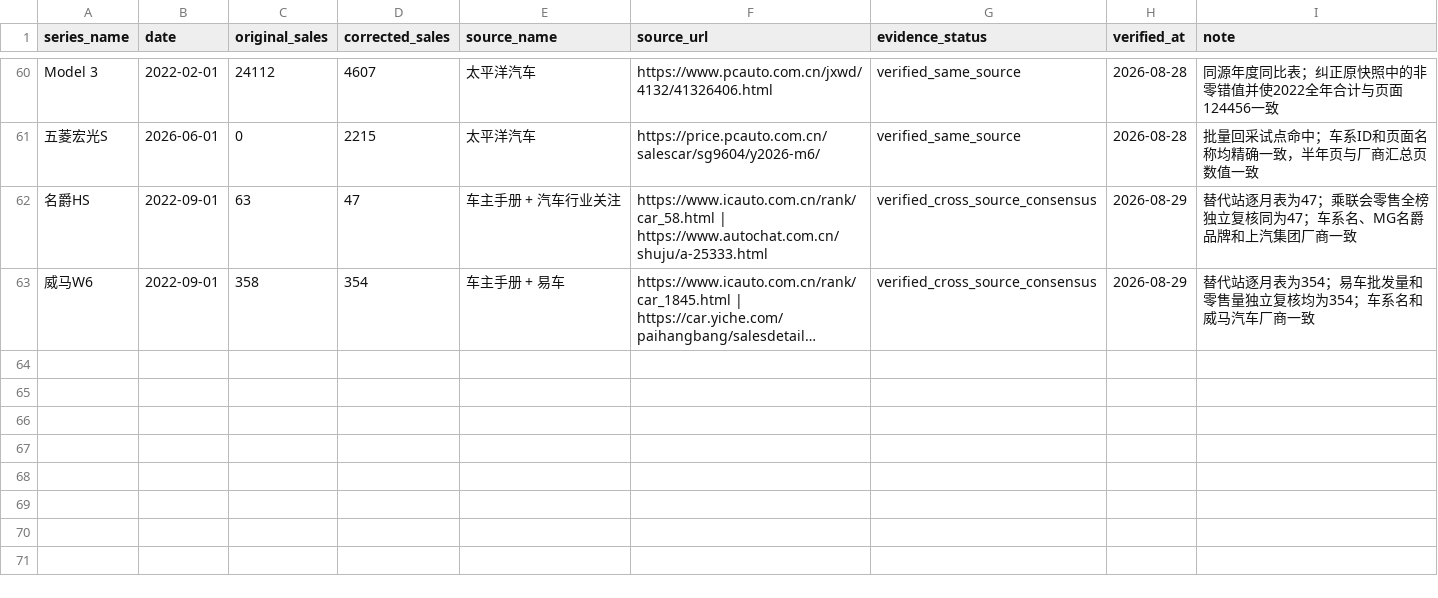
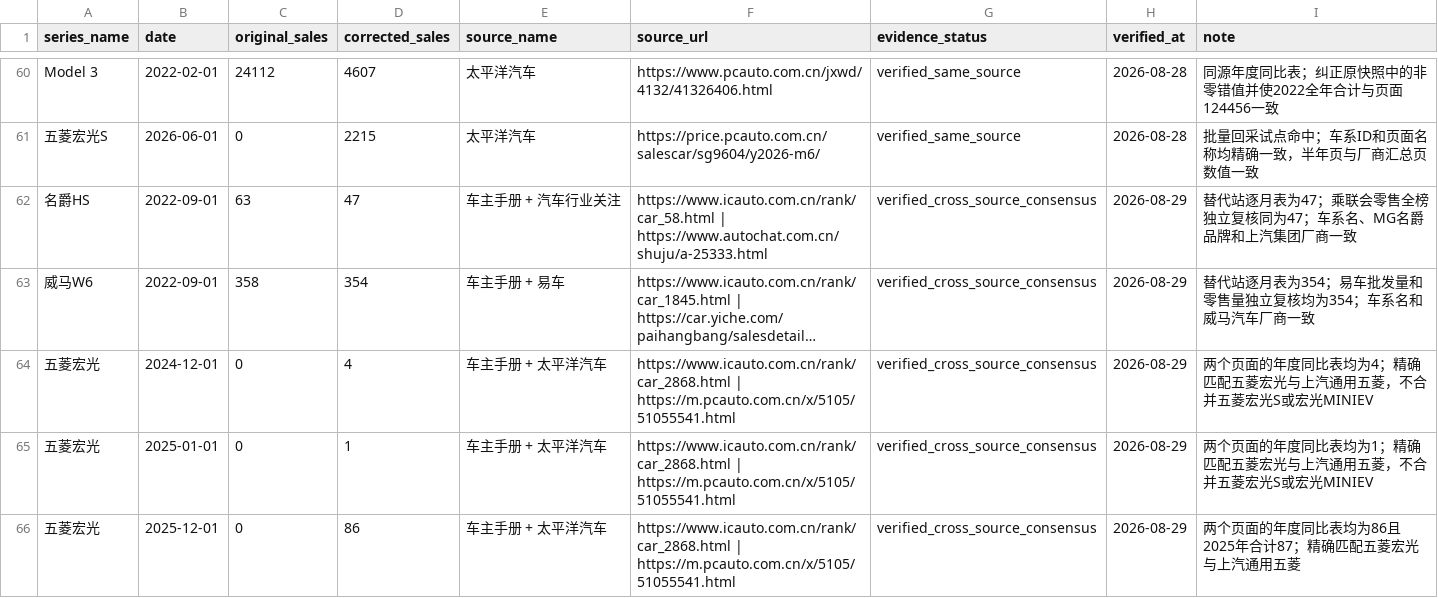
Before and after one commit to Yemyu/china-auto-market-analysis, a CSV file: data/processed/data_quality/sales_correction_register.csv, drawn as a sheet; only a part is shown, gaps mark what is left out; long unchanged cells end in …; the diff names each change by its address in the sheet, - before the commit and + after, or states it on an @@ line.

```diff
--- a/data/processed/data_quality/sales_correction_register.csv
+++ b/data/processed/data_quality/sales_correction_register.csv
+row 64: 五菱宏光 | 2024-12-01 | 0 | 4 | 车主手册 + 太平洋汽车 | https://www.icauto.com.cn/rank/car_2868.html | https://m.pcauto.com.cn/x/5105/51055541.html | verified_cross_source_consensus | 2026-08-29 | 两个页面的年度同比表均为4；精确匹配五菱宏光与上汽通用五菱，不合并五菱宏光S或宏光MINIEV
+row 65: 五菱宏光 | 2025-01-01 | 0 | 1 | 车主手册 + 太平洋汽车 | https://www.icauto.com.cn/rank/car_2868.html | https://m.pcauto.com.cn/x/5105/51055541.html | verified_cross_source_consensus | 2026-08-29 | 两个页面的年度同比表均为1；精确匹配五菱宏光与上汽通用五菱，不合并五菱宏光S或宏光MINIEV
+row 66: 五菱宏光 | 2025-12-01 | 0 | 86 | 车主手册 + 太平洋汽车 | https://www.icauto.com.cn/rank/car_2868.html | https://m.pcauto.com.cn/x/5105/51055541.html | verified_cross_source_consensus | 2026-08-29 | 两个页面的年度同比表均为86且2025年合计87；精确匹配五菱宏光与上汽通用五菱
```
Also changed, not shown: data/processed/data_quality/alternative_sales_crosscheck_manifest.csv, data/processed/data_quality/alternative_sales_source_map.csv, 32 other files.
